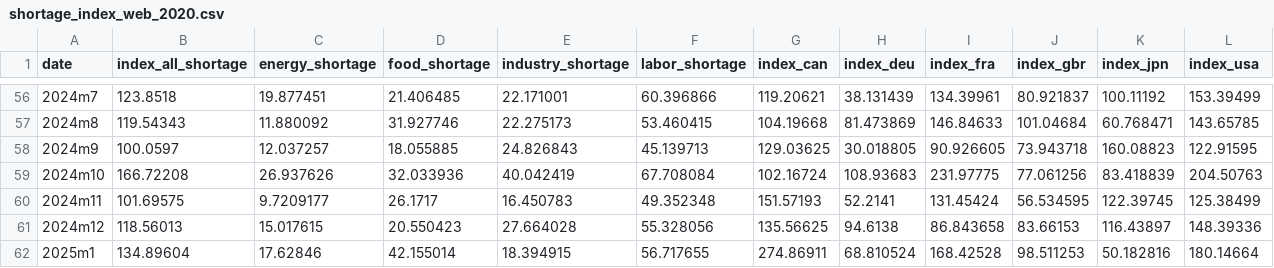
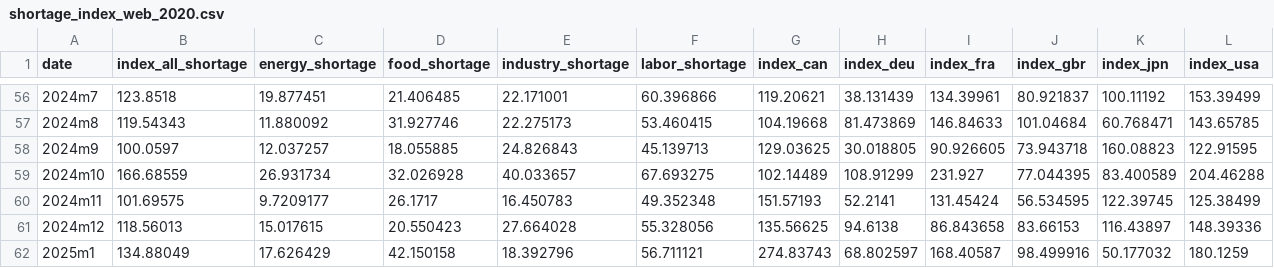
Before and after one commit to iacoviel/iacoviel.github.io, a CSV file: shortages_files/shortage_index_web_2020.csv, drawn as a sheet; only a part is shown, gaps mark what is left out; the diff covers the shown part only.

```diff
--- a/shortages_files/shortage_index_web_2020.csv
+++ b/shortages_files/shortage_index_web_2020.csv
@@ -58,5 +58,5 @@ date,index_all_shortage,energy_shortage,food_shortage,industry_shortage,labor_sh
 2024m9,100.0597,12.037257,18.055885,24.826843,45.139713,129.03625,30.018805,90.926605,73.943718,160.08823,122.91595
-2024m10,166.72208,26.937626,32.033936,40.042419,67.708084,102.16724,108.93683,231.97775,77.061256,83.418839,204.50763
+2024m10,166.68559,26.931734,32.026928,40.033657,67.693275,102.14489,108.91299,231.927,77.044395,83.400589,204.46288
 2024m11,101.69575,9.7209177,26.1717,16.450783,49.352348,151.57193,52.2141,131.45424,56.534595,122.39745,125.38499
 2024m12,118.56013,15.017615,20.550423,27.664028,55.328056,135.56625,94.6138,86.843658,83.66153,116.43897,148.39336
-2025m1,134.89604,17.62846,42.155014,18.394915,56.717655,274.86911,68.810524,168.42528,98.511253,50.182816,180.14664
+2025m1,134.88049,17.626429,42.150158,18.392796,56.711121,274.83743,68.802597,168.40587,98.499916,50.177032,180.1259
```
Also changed, not shown: 1 added row and 22 edited cells elsewhere in this file, 6 other files.
